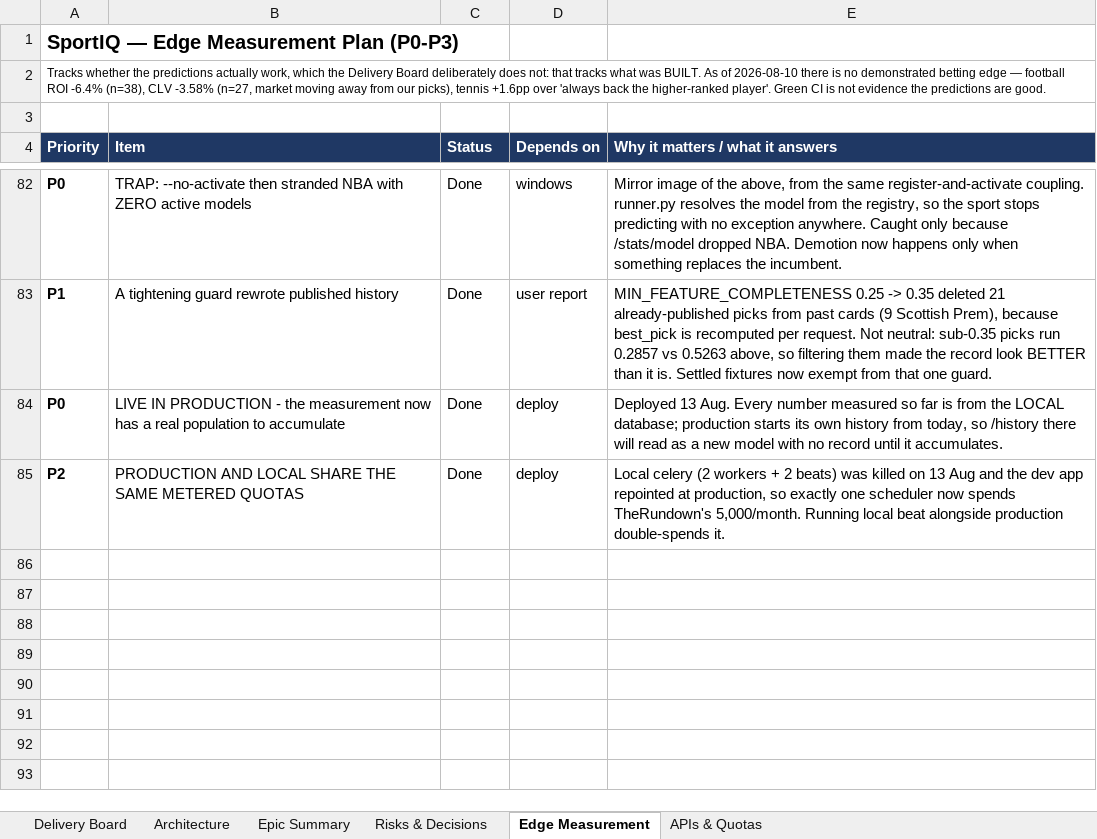
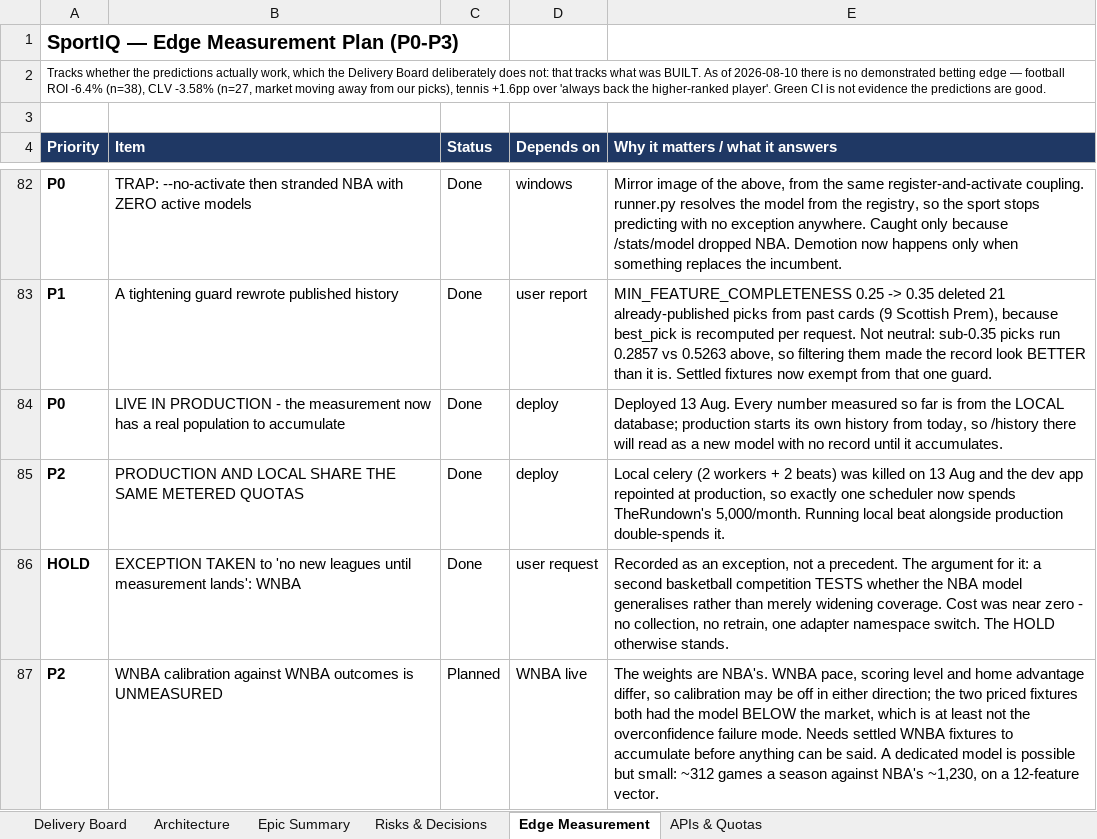
Before and after one commit to UsangR01/sportiq, an Excel workbook: SportIQ-Delivery-Board.xlsx, sheet Edge Measurement, drawn as a sheet; only a part is shown, gaps mark what is left out; values as stored, in another font and other column widths than the file's, no borders; the diff names each change by its address in the sheet, - before the commit and + after, or states it on an @@ line.

```diff
--- a/SportIQ-Delivery-Board.xlsx (sheet Edge Measurement)
+++ b/SportIQ-Delivery-Board.xlsx (sheet Edge Measurement)
+row 86: HOLD | EXCEPTION TAKEN to 'no new leagues until measurement lands': WNBA | Done | user request | Recorded as an exception, not a precedent. The argument for it: a second basketball competition TESTS whether the NBA model generalises rather than merely widening coverage. Cost was near zero - no collection, no retrain, one adapter namespace switch. The HOLD otherwise stands.
+row 87: P2 | WNBA calibration against WNBA outcomes is UNMEASURED | Planned | WNBA live | The weights are NBA's. WNBA pace, scoring level and home advantage differ, so calibration may be off in either direction; the two priced fixtures both had the model BELOW the market, which is at least not the overconfidence failure mode. Needs settled WNBA fixtures to accumulate before anything can be said. A dedicated model is possible but small: ~312 games a season against NBA's ~1,230, on a 12-feature vector.
```
Also changed, not shown: sheet Delivery Board, sheet Epic Summary, sheet APIs & Quotas.
